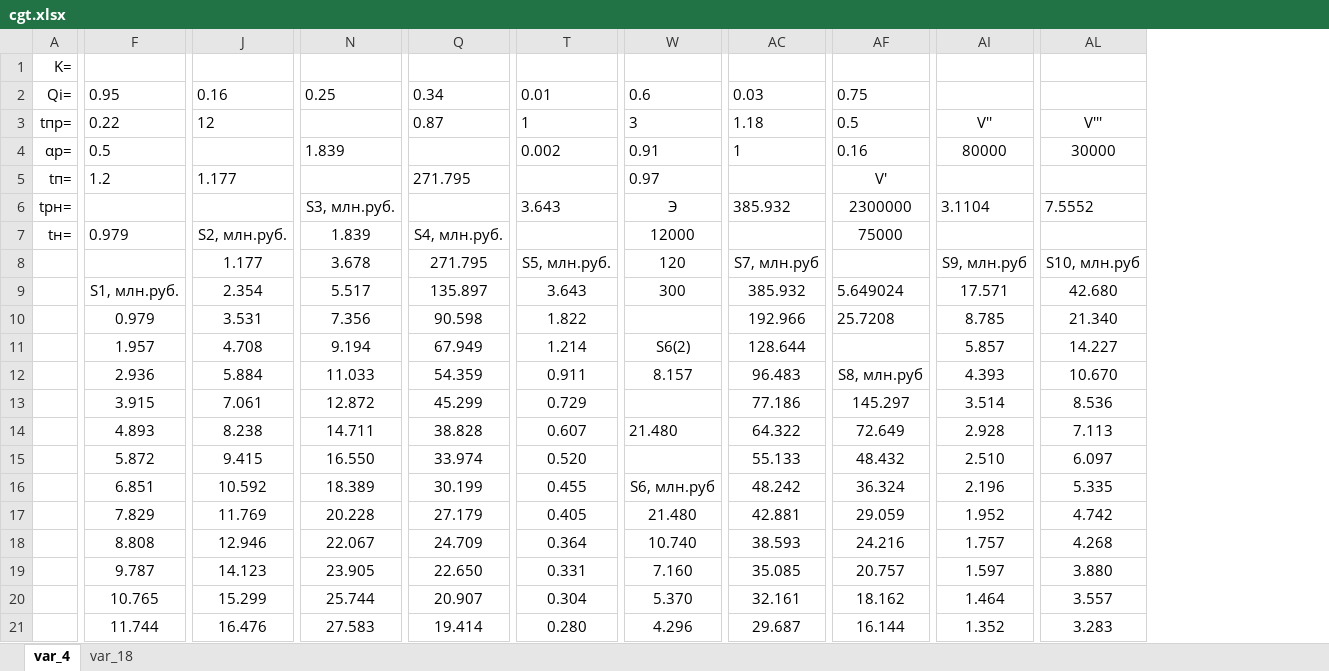
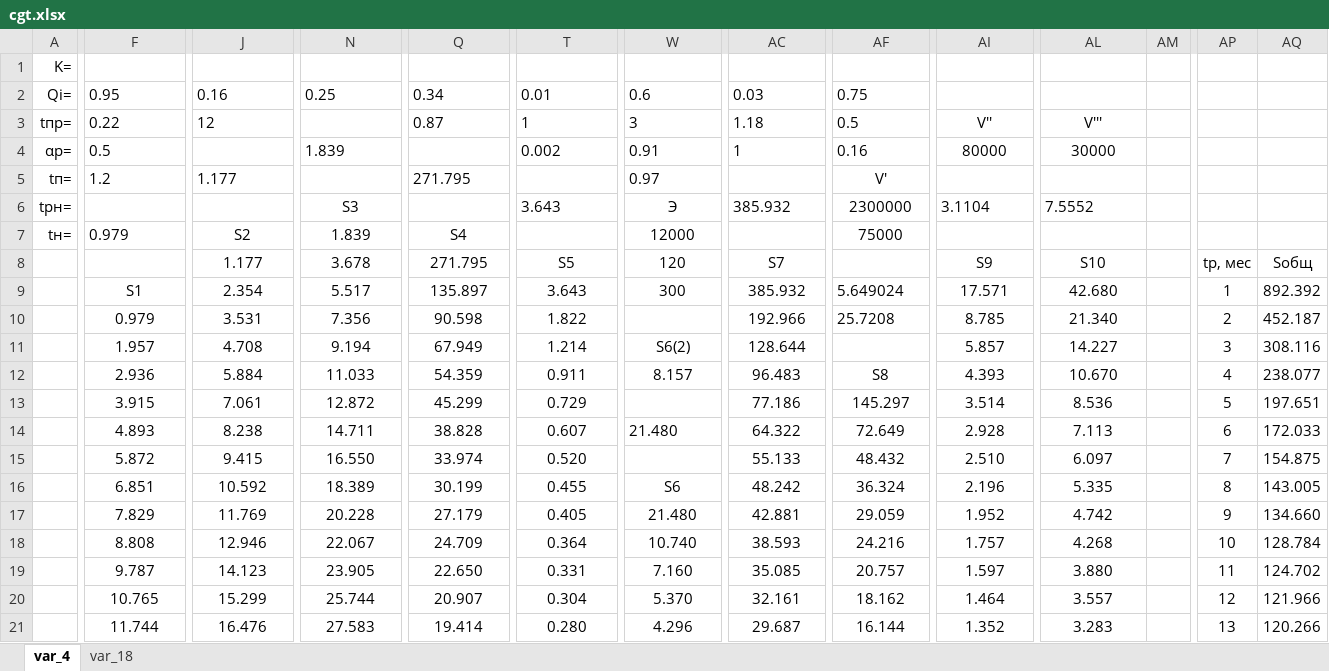
Before and after one commit to kolyambola/10th_term_23, an Excel workbook: Textbooks, projects/Organization and management of production activities/cgt.xlsx, sheet var_4, drawn as a sheet; only a part is shown, gaps mark what is left out; values as stored, in another font and other column widths than the file's, no borders; charts and pictures not drawn; the diff covers the shown part only; the diff names each change by its address in the sheet, - before the commit and + after, or states it on an @@ line.

```diff
--- a/Textbooks, projects/Organization and management of production activities/cgt.xlsx (sheet var_4)
+++ b/Textbooks, projects/Organization and management of production activities/cgt.xlsx (sheet var_4)
+column AM, empty
+column AP, rows 8-21: tр, мес | 1 | 2 | 3 | 4 | 5 | 6 | 7 | 8 | 9 | 10 | 11 | 12 | 13
+column AQ, rows 8-21: Sобщ | 892.392 | 452.187 | 308.116 | 238.077 | 197.651 | 172.033 | 154.875 | 143.005 | 134.660 | 128.784 | 124.702 | 121.966 | 120.266
-N6: S3, млн.руб.
+N6: S3
-J7: S2, млн.руб.
+J7: S2
-Q7: S4, млн.руб.
+Q7: S4
-T8: S5, млн.руб.
+T8: S5
-AC8: S7, млн.руб
+AC8: S7
-AI8: S9, млн.руб
+AI8: S9
-AL8: S10, млн.руб
+AL8: S10
-F9: S1, млн.руб.
+F9: S1
-AF12: S8, млн.руб
+AF12: S8
-W16: S6, млн.руб
+W16: S6
```
Also changed, not shown: 2 added columns elsewhere in this sheet, charts or pictures, Textbooks, projects/Applied Math/labs/lab_2/var_16/lab_2_var_16.xlsx, Textbooks, projects/Applied Math/labs/lab_3/var_17/lab_3_var_17.xlsx, 42 other files.
